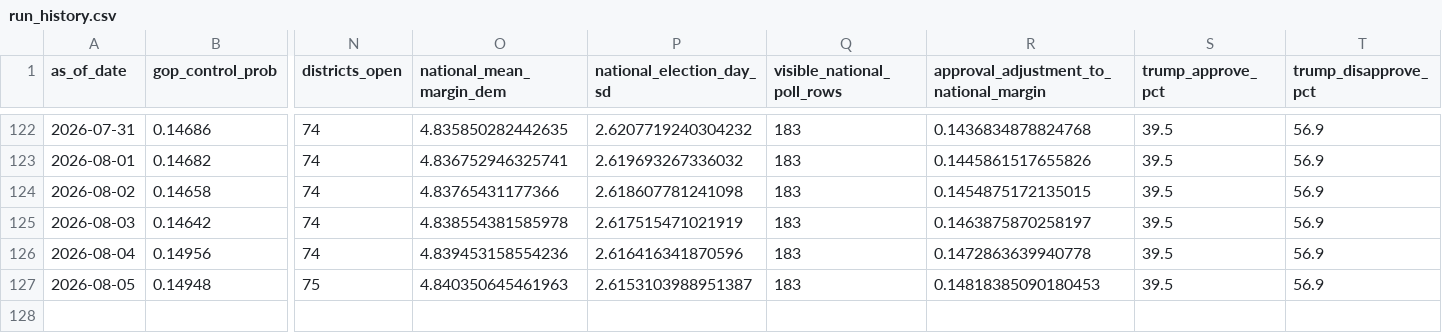
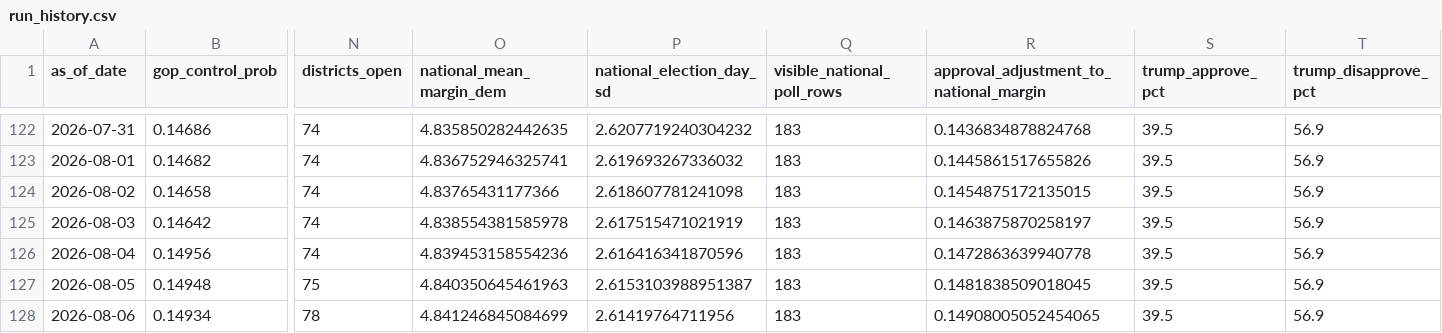
Before and after one commit to jaydendavisnc/election-forecast-2026, a CSV file: data/history/run_history.csv, drawn as a sheet; only a part is shown, gaps mark what is left out; rows hold the shown columns only; the diff names each change by its address in the sheet, - before the commit and + after, or states it on an @@ line.

```diff
--- a/data/history/run_history.csv
+++ b/data/history/run_history.csv
-R127: 0.14818385090180453
+R127: 0.1481838509018045
+row 128: 2026-08-06 | 0.14934 | 78 | 4.841246845084699 | 2.61419764711956 | 183 | 0.14908005052454065 | 39.5 | 56.9
```
Also changed, not shown: data/history/forecast_history.csv, data/runtime/latest/district_forecast.csv, 8 other files.
